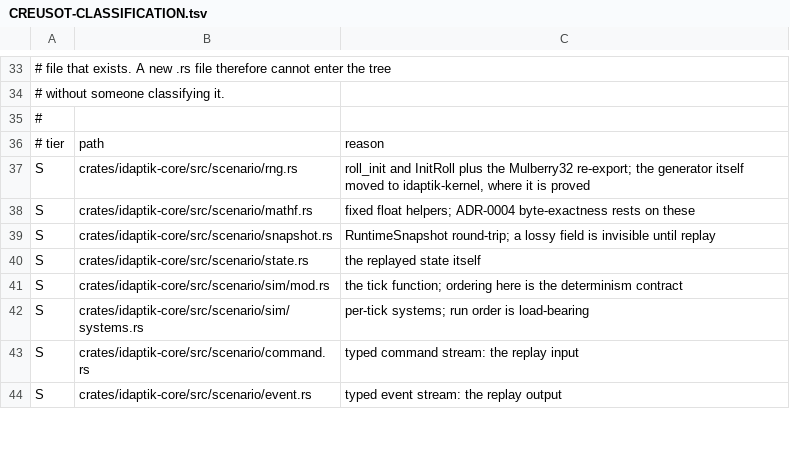
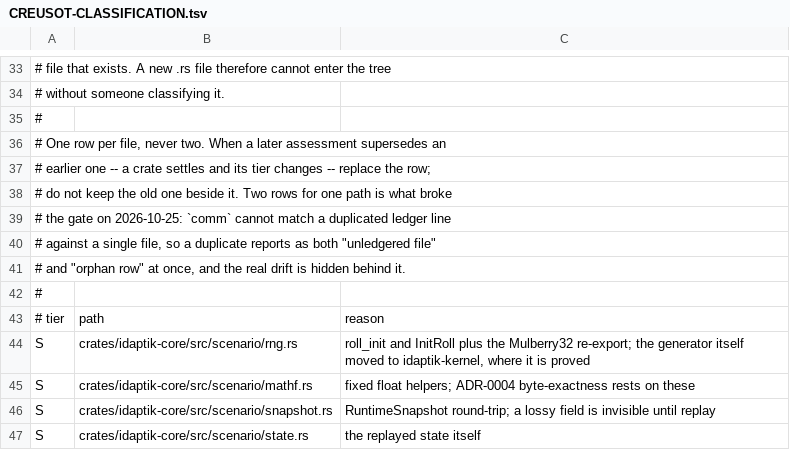
Before and after one commit to catachresis-colloquium/IDApTIK, a TSV file: crates/CREUSOT-CLASSIFICATION.tsv, drawn as a sheet; only a part is shown, gaps mark what is left out; the shorter side is filled out with more unchanged rows; the diff covers the shown part only.

Commit message:
fix(creusot): restore the classification ledger's bijection with disk
The Creusot Proof workflow has been red on main since #184 merged
(crates/CREUSOT-CLASSIFICATION.tsv vs disk). Two independent faults, both
visible the moment the gate is run locally:

1. Nine paths had TWO rows (persist's seven files, plus the bevy
   button_activation and net deployment_contract tests) because two merges
   each appended a full block. comm cannot match a duplicated ledger line
   against a single file, so each duplicate was reported twice over -- as an
   unledgered file AND as an orphan row -- which hid the real fault.
   De-duplicated on the path, keeping the later row, because in the three
   places the two blocks disagreed (persist src/lib, src/store, src/record)
   the later block is the assessment of the crate as it now stands.
2. Fifteen files had no row at all: the whole of crates/idaptik-weevil, the
   core guard-brain seam and the Bevy half of the kernel integration. Each is
   now classified with a reason -- B for the ABI, the unsafe host and the
   two record types; D for profiles, errors, the conversion helpers and the
   seam's plain data; L for adapter replay; P for the Bevy module; T for the
   build script, the binary, the replay world and the replay test.

Verified locally, with the gate and its own controls:
  scripts/creusot_ledger_check.sh all        -> 212/212 exact bijection,
                                                6/6 proof escapes
  scripts/creusot_ledger_check.sh --self-test -> 12 passed, 0 failed

Also records the one-row-per-file rule in the ledger header, since the
duplicate rows are what made this hard to read.

Signed-off-by: hyperpolymath <6759885+hyperpolymath@users.noreply.github.com>

Co-authored-by: arena-agent <297053741+arena-agent@users.noreply.github.com>

```diff
--- a/crates/CREUSOT-CLASSIFICATION.tsv
+++ b/crates/CREUSOT-CLASSIFICATION.tsv
@@ -35,2 +35,9 @@
 #
+# One row per file, never two.  When a later assessment supersedes an
+# earlier one -- a crate settles and its tier changes -- replace the row;
+# do not keep the old one beside it.  Two rows for one path is what broke
+# the gate on 2026-10-25: `comm` cannot match a duplicated ledger line
+# against a single file, so a duplicate reports as both "unledgered file"
+# and "orphan row" at once, and the real drift is hidden behind it.
+#
 # tier	path	reason
```
Also changed, not shown: 15 added rows and 9 removed rows elsewhere in this file.
